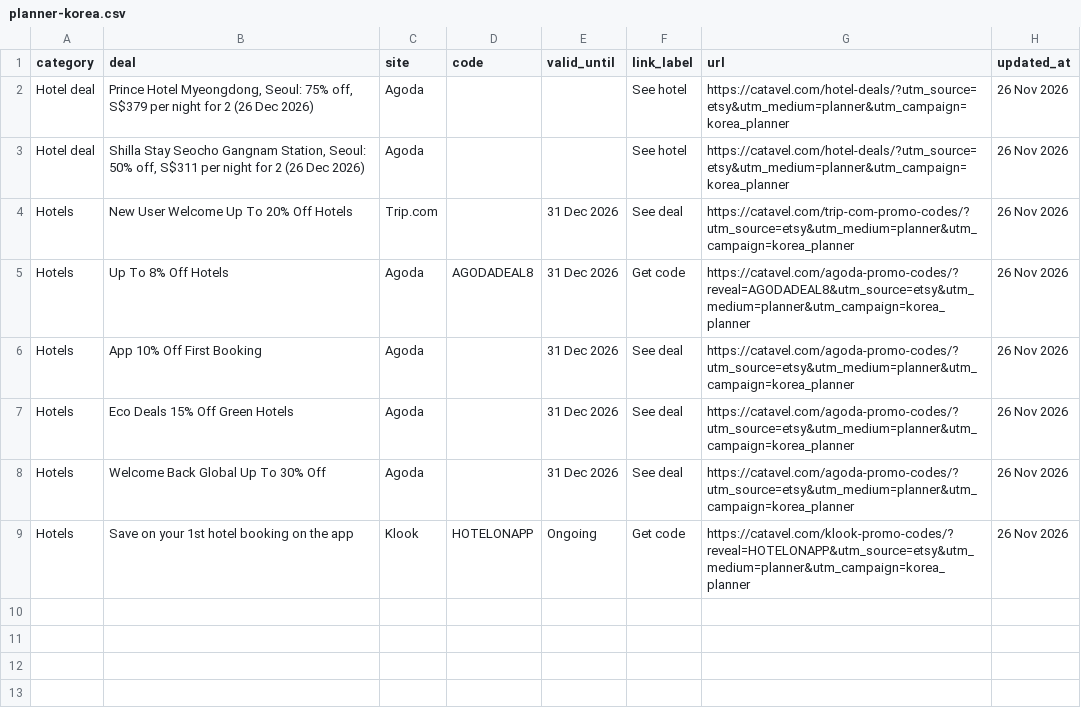
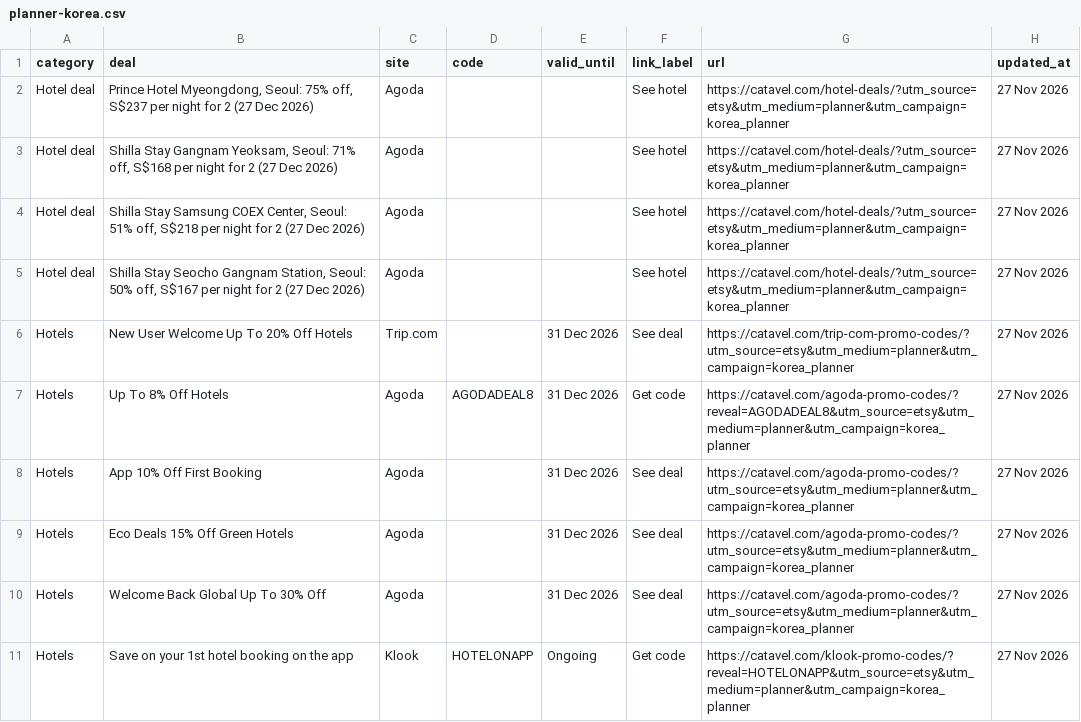
Before and after one commit to catavel/Catavel, a CSV file: feeds/planner-korea.csv, drawn as a sheet.

Commit message:
chore: update planner feed korea [2026-11-27]

```diff
--- a/feeds/planner-korea.csv
+++ b/feeds/planner-korea.csv
@@ -1,9 +1,11 @@
 category,deal,site,code,valid_until,link_label,url,updated_at
-Hotel deal,"Prince Hotel Myeongdong, Seoul: 75% off, S$379 per night for 2 (26 Dec 2026)",Agoda,,,See hotel,https://catavel.com/hotel-deals/?utm_source=etsy&utm_medium=planner&utm_campaign=korea_planner,26 Nov 2026
-Hotel deal,"Shilla Stay Seocho Gangnam Station, Seoul: 50% off, S$311 per night for 2 (26 Dec 2026)",Agoda,,,See hotel,https://catavel.com/hotel-deals/?utm_source=etsy&utm_medium=planner&utm_campaign=korea_planner,26 Nov 2026
-Hotels,New User Welcome Up To 20% Off Hotels,Trip.com,,31 Dec 2026,See deal,https://catavel.com/trip-com-promo-codes/?utm_source=etsy&utm_medium=planner&utm_campaign=korea_planner,26 Nov 2026
-Hotels,Up To 8% Off Hotels,Agoda,AGODADEAL8,31 Dec 2026,Get code,https://catavel.com/agoda-promo-codes/?reveal=AGODADEAL8&utm_source=etsy&utm_medium=planner&utm_campaign=korea_planner,26 Nov 2026
-Hotels,App 10% Off First Booking,Agoda,,31 Dec 2026,See deal,https://catavel.com/agoda-promo-codes/?utm_source=etsy&utm_medium=planner&utm_campaign=korea_planner,26 Nov 2026
-Hotels,Eco Deals 15% Off Green Hotels,Agoda,,31 Dec 2026,See deal,https://catavel.com/agoda-promo-codes/?utm_source=etsy&utm_medium=planner&utm_campaign=korea_planner,26 Nov 2026
-Hotels,Welcome Back Global Up To 30% Off,Agoda,,31 Dec 2026,See deal,https://catavel.com/agoda-promo-codes/?utm_source=etsy&utm_medium=planner&utm_campaign=korea_planner,26 Nov 2026
-Hotels,Save on your 1st hotel booking on the app,Klook,HOTELONAPP,Ongoing,Get code,https://catavel.com/klook-promo-codes/?reveal=HOTELONAPP&utm_source=etsy&utm_medium=planner&utm_campaign=korea_planner,26 Nov 2026
+Hotel deal,"Prince Hotel Myeongdong, Seoul: 75% off, S$237 per night for 2 (27 Dec 2026)",Agoda,,,See hotel,https://catavel.com/hotel-deals/?utm_source=etsy&utm_medium=planner&utm_campaign=korea_planner,27 Nov 2026
+Hotel deal,"Shilla Stay Gangnam Yeoksam, Seoul: 71% off, S$168 per night for 2 (27 Dec 2026)",Agoda,,,See hotel,https://catavel.com/hotel-deals/?utm_source=etsy&utm_medium=planner&utm_campaign=korea_planner,27 Nov 2026
+Hotel deal,"Shilla Stay Samsung COEX Center, Seoul: 51% off, S$218 per night for 2 (27 Dec 2026)",Agoda,,,See hotel,https://catavel.com/hotel-deals/?utm_source=etsy&utm_medium=planner&utm_campaign=korea_planner,27 Nov 2026
+Hotel deal,"Shilla Stay Seocho Gangnam Station, Seoul: 50% off, S$167 per night for 2 (27 Dec 2026)",Agoda,,,See hotel,https://catavel.com/hotel-deals/?utm_source=etsy&utm_medium=planner&utm_campaign=korea_planner,27 Nov 2026
+Hotels,New User Welcome Up To 20% Off Hotels,Trip.com,,31 Dec 2026,See deal,https://catavel.com/trip-com-promo-codes/?utm_source=etsy&utm_medium=planner&utm_campaign=korea_planner,27 Nov 2026
+Hotels,Up To 8% Off Hotels,Agoda,AGODADEAL8,31 Dec 2026,Get code,https://catavel.com/agoda-promo-codes/?reveal=AGODADEAL8&utm_source=etsy&utm_medium=planner&utm_campaign=korea_planner,27 Nov 2026
+Hotels,App 10% Off First Booking,Agoda,,31 Dec 2026,See deal,https://catavel.com/agoda-promo-codes/?utm_source=etsy&utm_medium=planner&utm_campaign=korea_planner,27 Nov 2026
+Hotels,Eco Deals 15% Off Green Hotels,Agoda,,31 Dec 2026,See deal,https://catavel.com/agoda-promo-codes/?utm_source=etsy&utm_medium=planner&utm_campaign=korea_planner,27 Nov 2026
+Hotels,Welcome Back Global Up To 30% Off,Agoda,,31 Dec 2026,See deal,https://catavel.com/agoda-promo-codes/?utm_source=etsy&utm_medium=planner&utm_campaign=korea_planner,27 Nov 2026
+Hotels,Save on your 1st hotel booking on the app,Klook,HOTELONAPP,Ongoing,Get code,https://catavel.com/klook-promo-codes/?reveal=HOTELONAPP&utm_source=etsy&utm_medium=planner&utm_campaign=korea_planner,27 Nov 2026
```
